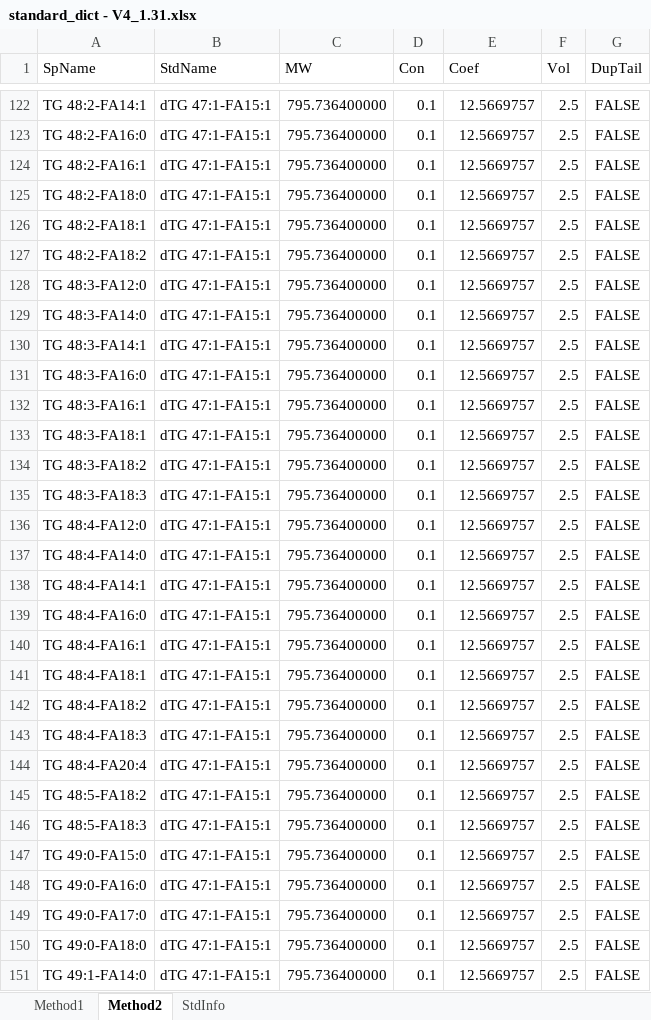
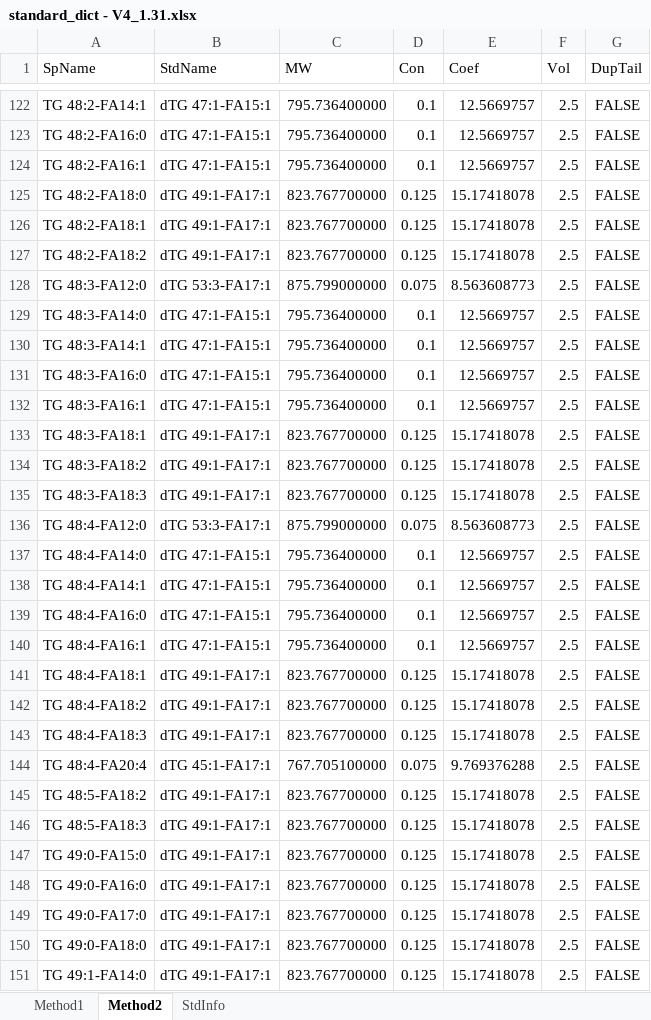
Before and after one commit to syjgino/SLA, an Excel workbook: doc/KeyV4.1/standard_dict - V4_1.31.xlsx, sheet Method2, drawn as a sheet; only a part is shown, gaps mark what is left out; values as stored, in another font and other column widths than the file's, no borders; the diff covers the shown part only; the diff names each change by its address in the sheet, - before the commit and + after, or states it on an @@ line.

Commit message:
update keys and methods files
5500 methods
std key TG

```diff
--- a/doc/KeyV4.1/standard_dict - V4_1.31.xlsx (sheet Method2)
+++ b/doc/KeyV4.1/standard_dict - V4_1.31.xlsx (sheet Method2)
-B125:B127 (StdName): dTG 47:1-FA15:1
+B125:B127 (StdName): dTG 49:1-FA17:1
-C125:C127 (MW): 795.736400000
+C125:C127 (MW): 823.767700000
-D125:D127 (Con): 0.1
+D125:D127 (Con): 0.125
-E125:E127 (Coef): 12.5669757
+E125:E127 (Coef): 15.17418078
-B128 (StdName): dTG 47:1-FA15:1
+B128 (StdName): dTG 53:3-FA17:1
-C128 (MW): 795.736400000
+C128 (MW): 875.799000000
-D128 (Con): 0.1
+D128 (Con): 0.075
-E128 (Coef): 12.5669757
+E128 (Coef): 8.563608773
-B133:B135 (StdName): dTG 47:1-FA15:1
+B133:B135 (StdName): dTG 49:1-FA17:1
-C133:C135 (MW): 795.736400000
+C133:C135 (MW): 823.767700000
-D133:D135 (Con): 0.1
+D133:D135 (Con): 0.125
-E133:E135 (Coef): 12.5669757
+E133:E135 (Coef): 15.17418078
-B136 (StdName): dTG 47:1-FA15:1
+B136 (StdName): dTG 53:3-FA17:1
-C136 (MW): 795.736400000
+C136 (MW): 875.799000000
-D136 (Con): 0.1
+D136 (Con): 0.075
-E136 (Coef): 12.5669757
+E136 (Coef): 8.563608773
-B141:B143 (StdName): dTG 47:1-FA15:1
+B141:B143 (StdName): dTG 49:1-FA17:1
-C141:C143 (MW): 795.736400000
+C141:C143 (MW): 823.767700000
-D141:D143 (Con): 0.1
+D141:D143 (Con): 0.125
-E141:E143 (Coef): 12.5669757
+E141:E143 (Coef): 15.17418078
-B144 (StdName): dTG 47:1-FA15:1
+B144 (StdName): dTG 45:1-FA17:1
-C144 (MW): 795.736400000
+C144 (MW): 767.705100000
-D144 (Con): 0.1
+D144 (Con): 0.075
-E144 (Coef): 12.5669757
+E144 (Coef): 9.769376288
-B145:B151 (StdName): dTG 47:1-FA15:1
+B145:B151 (StdName): dTG 49:1-FA17:1
-C145:C151 (MW): 795.736400000
+C145:C151 (MW): 823.767700000
-D145:D151 (Con): 0.1
+D145:D151 (Con): 0.125
-E145:E151 (Coef): 12.5669757
+E145:E151 (Coef): 15.17418078
```
Also changed, not shown: 1716 edited cells elsewhere in this sheet, doc/KeyV4.1/ISOcorrectlistV4_1.31.xlsx, 2 other files.
